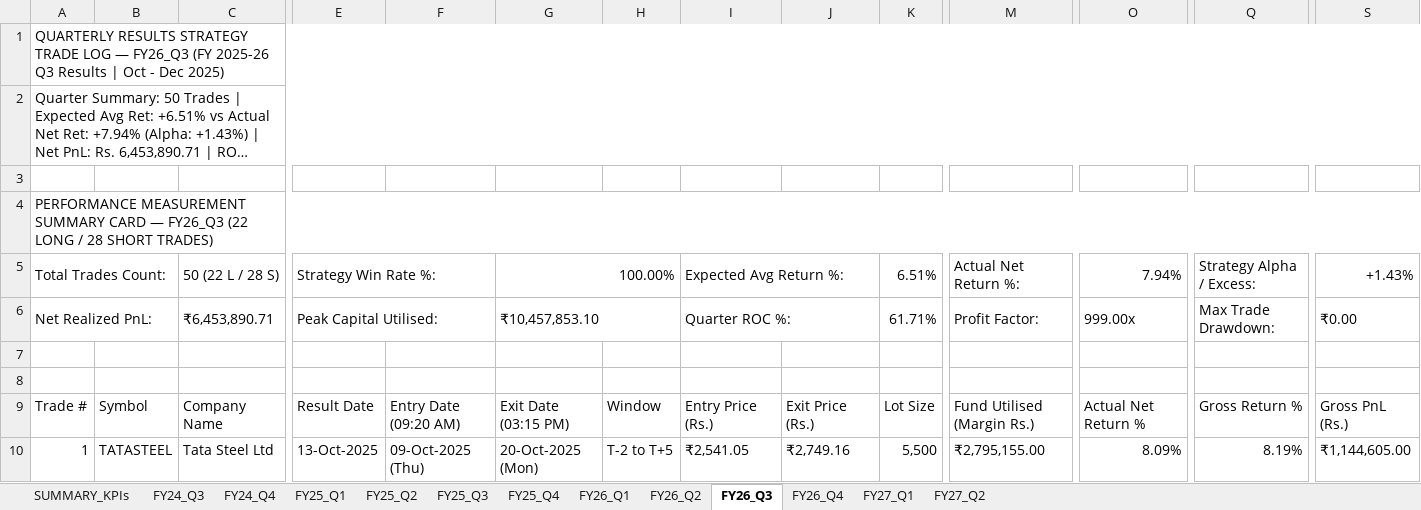
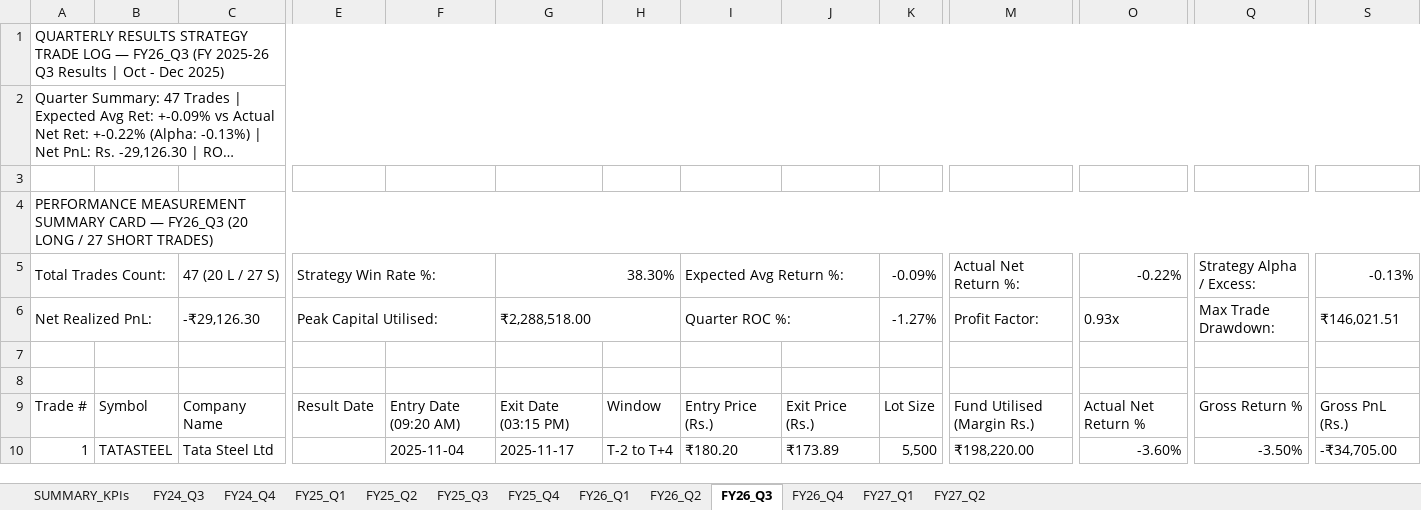
Before and after one commit to Yashsharma1202/behaviour-analysis, an Excel workbook: final_report/Nifty50_12_Quarters_Empirical_Master_Report.xlsx, sheet FY26_Q3, drawn as a sheet; only a part is shown, gaps mark what is left out; long unchanged cells end in …; values as stored, in another font and other column widths than the file's, no cell formats; removed rows and columns are numbered as before the commit, all else as after; rows hold the shown columns only; the diff covers the shown part only; the diff names each change by its address in the sheet, - before the commit and + after, or states it on an @@ line.

```diff
--- a/final_report/Nifty50_12_Quarters_Empirical_Master_Report.xlsx (sheet FY26_Q3)
+++ b/final_report/Nifty50_12_Quarters_Empirical_Master_Report.xlsx (sheet FY26_Q3)
@@ column A renumbered between rows 2 and 56 @@
-row 5: Total Trades Count: |  | 50 (22 L / 28 S) | Strategy Win Rate %: |  | 100.00% |  | Expected Avg Return %: |  | 6.51% | Actual Net Return %: | 7.94% | Strategy Alpha / Excess: | +1.43%
+row 5: Total Trades Count: |  | 47 (20 L / 27 S) | Strategy Win Rate %: |  | 38.30% |  | Expected Avg Return %: |  | -0.09% | Actual Net Return %: | -0.22% | Strategy Alpha / Excess: | -0.13%
-C6: ₹6,453,890.71
+C6: -₹29,126.30
-G6: ₹10,457,853.10
+G6: ₹2,288,518.00
-K6: 61.71%
+K6: -1.27%
-O6: 999.00x
+O6: 0.93x
-S6: ₹0.00
+S6: ₹146,021.51
-E10: 13-Oct-2025
+E10: (empty)
-F10: 09-Oct-2025 (Thu)
+F10: 2025-11-04
-G10: 20-Oct-2025 (Mon)
+G10: 2025-11-17
-H10: T-2 to T+5
+H10: T-2 to T+4
-I10: ₹2,541.05
+I10: ₹180.20
-J10: ₹2,749.16
+J10: ₹173.89
-M10: ₹2,795,155.00
+M10: ₹198,220.00
-O10: 8.09%
+O10: -3.60%
-Q10: 8.19%
+Q10: -3.50%
-S10: ₹1,144,605.00
+S10: -₹34,705.00
```
Also changed, not shown: 1 added row, 4 removed rows and 722 edited cells elsewhere in this sheet, sheet FY25_Q1, sheet FY27_Q1, sheet FY25_Q2, sheet FY25_Q3, sheet FY26_Q2, sheet FY26_Q4, 6 more sheets, cell formats, 10 other files.
